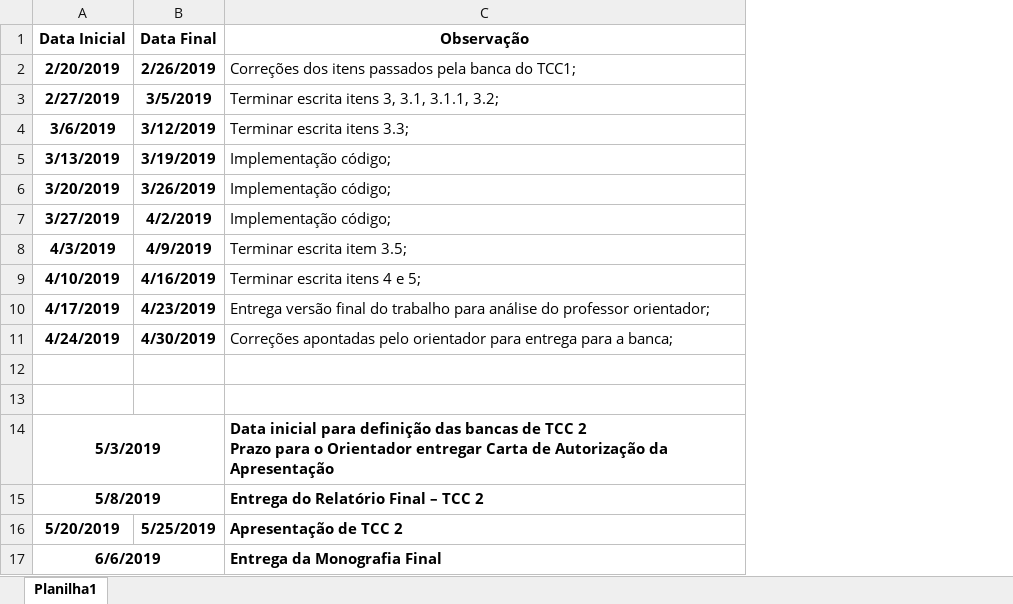
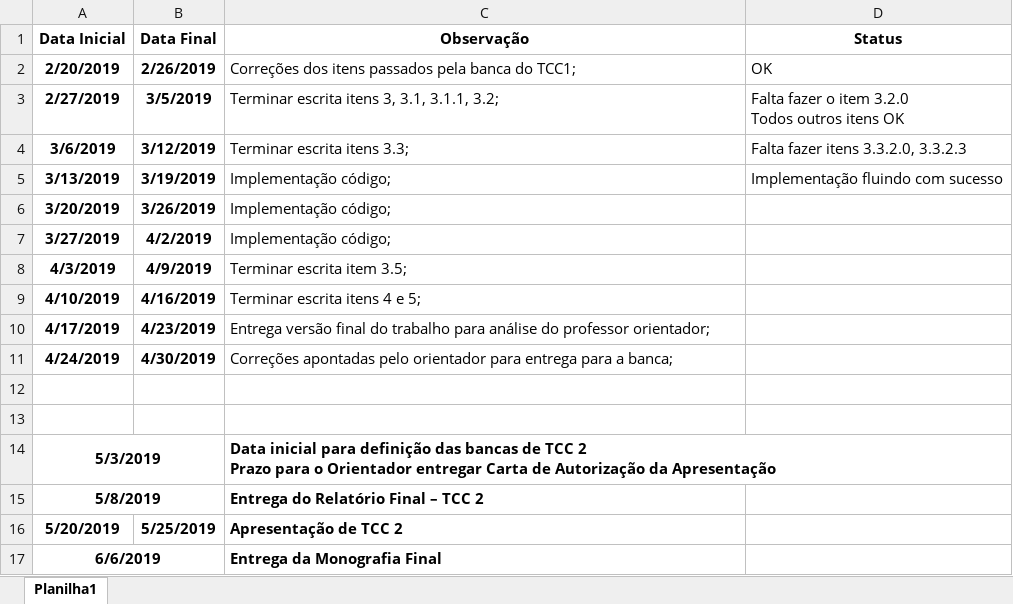
Before and after one commit to isumaeru46/2019_1, an Excel workbook: Tcc2/Plano de trabalho.xlsx, sheet Planilha1, drawn as a sheet; values as stored, in another font and other column widths than the file's, no borders; ↵ is a line break in a cell; the diff names each change by its address in the sheet, - before the commit and + after, or states it on an @@ line.

Commit message:
impl

```diff
--- a/Tcc2/Plano de trabalho.xlsx (sheet Planilha1)
+++ b/Tcc2/Plano de trabalho.xlsx (sheet Planilha1)
+column D (Status), rows 2-5: OK | Falta fazer o item 3.2.0 ↵ Todos outros itens OK | Falta fazer itens 3.3.2.0, 3.3.2.3 | Implementação fluindo com sucesso
```
